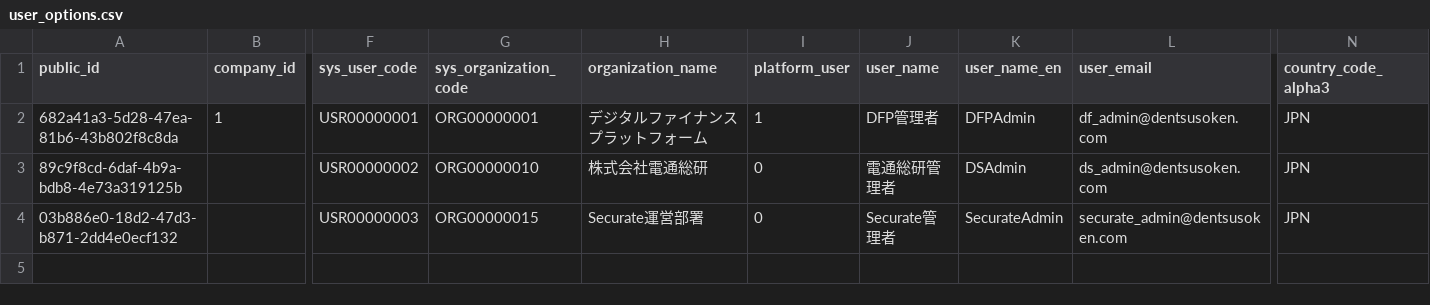
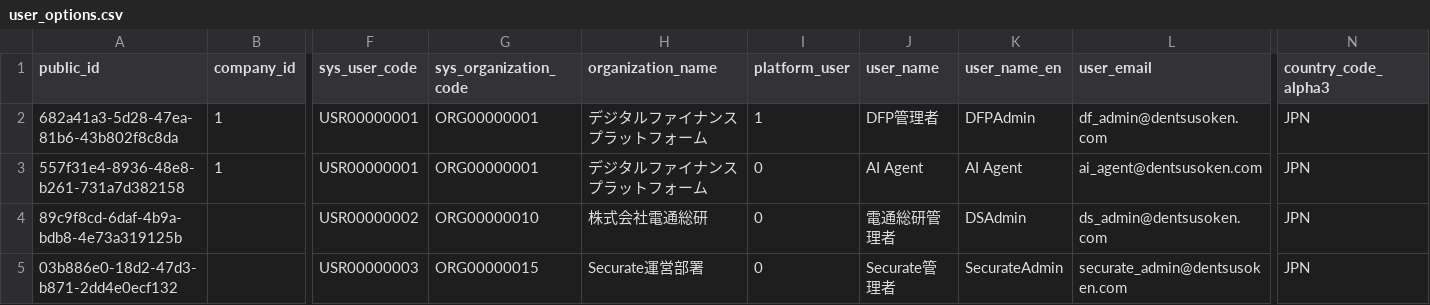
Before and after one commit to l-ryuya/linus-dbo-dd, a CSV file: database/seeders/base/csv/user_options.csv, drawn as a sheet; only a part is shown, gaps mark what is left out; rows hold the shown columns only; the diff names each change by its address in the sheet, - before the commit and + after, or states it on an @@ line.

```diff
--- a/database/seeders/base/csv/user_options.csv
+++ b/database/seeders/base/csv/user_options.csv
+row 3: 557f31e4-8936-48e8-b261-731a7d382158 | 1 | USR00000001 | ORG00000001 | デジタルファイナンスプラットフォーム | 0 | AI Agent | AI Agent | ai_agent@dentsusoken.com | JPN
```
Also changed, not shown: 15 other files.
